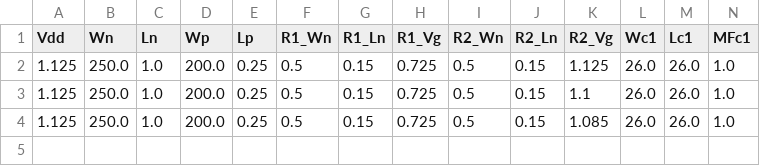
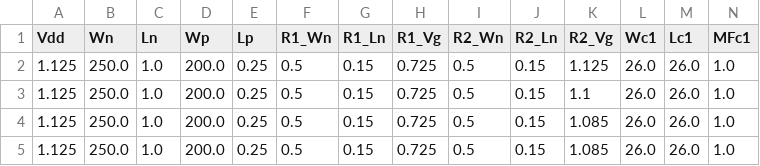
Before and after one commit to miguelcorrea0107/MA2_project, a CSV file: Amplifier_Inv/python_calc/v4/complete_simulation_results_v4.csv, drawn as a sheet; only a part is shown; rows hold the shown columns only; the diff names each change by its address in the sheet, - before the commit and + after, or states it on an @@ line.

```diff
--- a/Amplifier_Inv/python_calc/v4/complete_simulation_results_v4.csv
+++ b/Amplifier_Inv/python_calc/v4/complete_simulation_results_v4.csv
+row 5: 1.125 | 250.0 | 1.0 | 200.0 | 0.25 | 0.5 | 0.15 | 0.725 | 0.5 | 0.15 | 1.085 | 26.0 | 26.0 | 1.0
```
Also changed, not shown: 36 other files.
